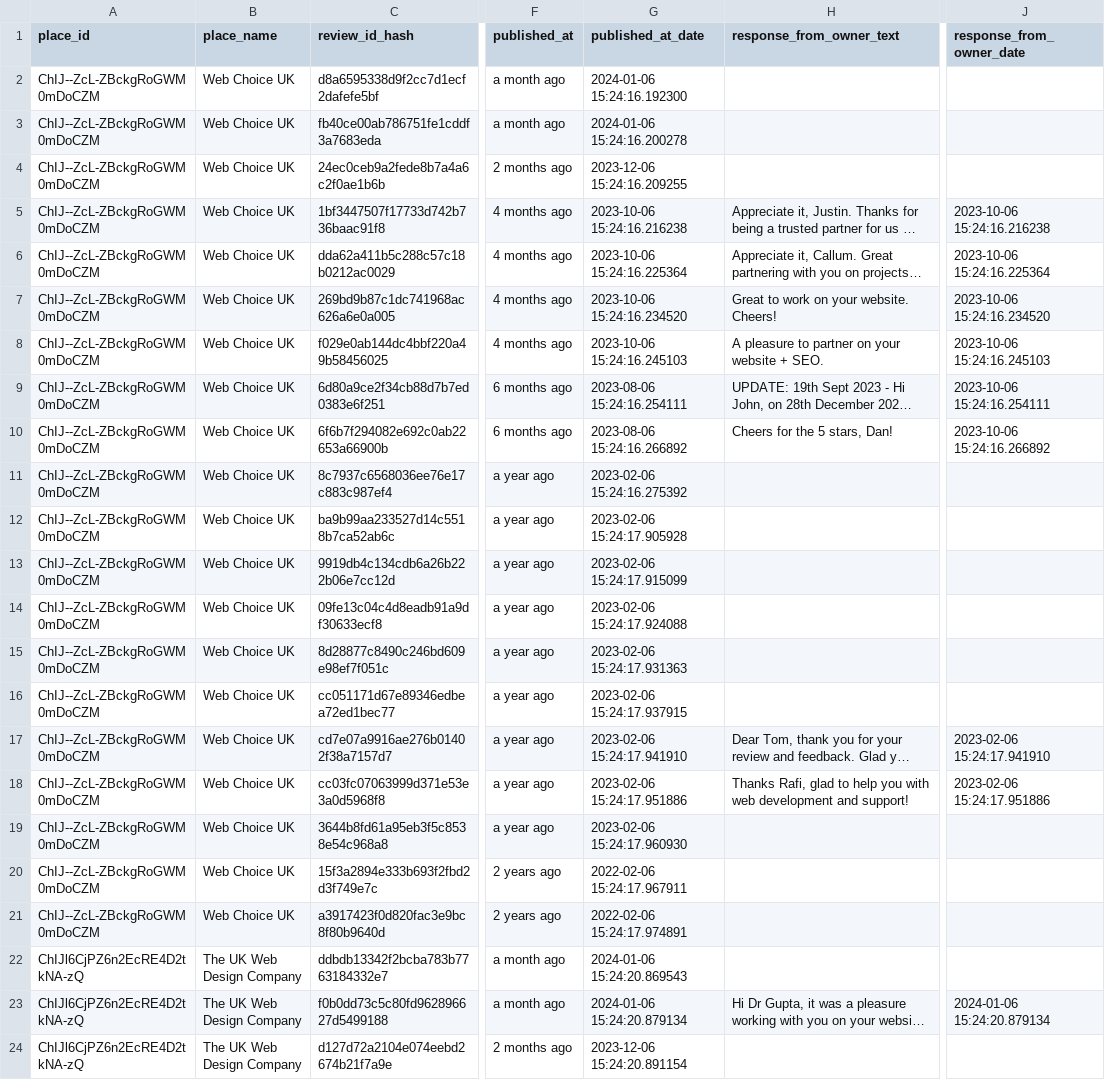
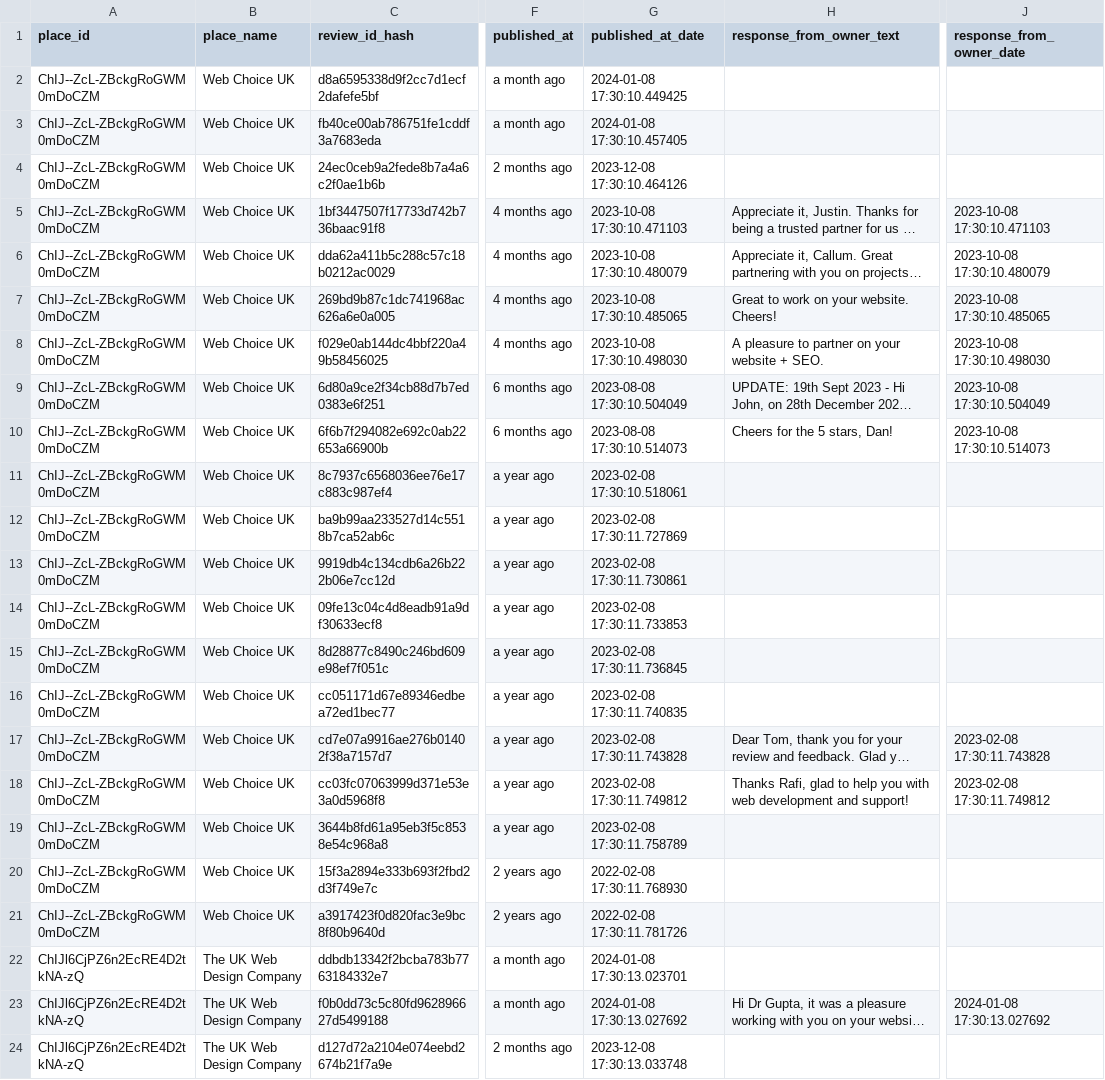
Before and after one commit to virginus01/afoapi, a CSV file: gmap_scraper/output/web-designers-in-uk/csv/detailed-reviews-of-web-designers-in-uk.csv, drawn as a sheet; only a part is shown, gaps mark what is left out; long unchanged cells end in …; the diff covers the shown part only; the diff names each change by its address in the sheet, - before the commit and + after, or states it on an @@ line.

```diff
--- a/gmap_scraper/output/web-designers-in-uk/csv/detailed-reviews-of-web-designers-in-uk.csv
+++ b/gmap_scraper/output/web-designers-in-uk/csv/detailed-reviews-of-web-designers-in-uk.csv
-G2 (published_at_date): 2024-01-06 15:24:16.192300
+G2 (published_at_date): 2024-01-08 17:30:10.449425
-G3 (published_at_date): 2024-01-06 15:24:16.200278
+G3 (published_at_date): 2024-01-08 17:30:10.457405
-G4 (published_at_date): 2023-12-06 15:24:16.209255
+G4 (published_at_date): 2023-12-08 17:30:10.464126
-G5 (published_at_date): 2023-10-06 15:24:16.216238
+G5 (published_at_date): 2023-10-08 17:30:10.471103
-J5 (response_from_owner_date): 2023-10-06 15:24:16.216238
+J5 (response_from_owner_date): 2023-10-08 17:30:10.471103
-G6 (published_at_date): 2023-10-06 15:24:16.225364
+G6 (published_at_date): 2023-10-08 17:30:10.480079
-J6 (response_from_owner_date): 2023-10-06 15:24:16.225364
+J6 (response_from_owner_date): 2023-10-08 17:30:10.480079
-G7 (published_at_date): 2023-10-06 15:24:16.234520
+G7 (published_at_date): 2023-10-08 17:30:10.485065
-J7 (response_from_owner_date): 2023-10-06 15:24:16.234520
+J7 (response_from_owner_date): 2023-10-08 17:30:10.485065
-G8 (published_at_date): 2023-10-06 15:24:16.245103
+G8 (published_at_date): 2023-10-08 17:30:10.498030
-J8 (response_from_owner_date): 2023-10-06 15:24:16.245103
+J8 (response_from_owner_date): 2023-10-08 17:30:10.498030
-G9 (published_at_date): 2023-08-06 15:24:16.254111
+G9 (published_at_date): 2023-08-08 17:30:10.504049
-J9 (response_from_owner_date): 2023-10-06 15:24:16.254111
+J9 (response_from_owner_date): 2023-10-08 17:30:10.504049
-G10 (published_at_date): 2023-08-06 15:24:16.266892
+G10 (published_at_date): 2023-08-08 17:30:10.514073
-J10 (response_from_owner_date): 2023-10-06 15:24:16.266892
+J10 (response_from_owner_date): 2023-10-08 17:30:10.514073
-G11 (published_at_date): 2023-02-06 15:24:16.275392
+G11 (published_at_date): 2023-02-08 17:30:10.518061
-G12 (published_at_date): 2023-02-06 15:24:17.905928
+G12 (published_at_date): 2023-02-08 17:30:11.727869
-G13 (published_at_date): 2023-02-06 15:24:17.915099
+G13 (published_at_date): 2023-02-08 17:30:11.730861
-G14 (published_at_date): 2023-02-06 15:24:17.924088
+G14 (published_at_date): 2023-02-08 17:30:11.733853
-G15 (published_at_date): 2023-02-06 15:24:17.931363
+G15 (published_at_date): 2023-02-08 17:30:11.736845
-G16 (published_at_date): 2023-02-06 15:24:17.937915
+G16 (published_at_date): 2023-02-08 17:30:11.740835
-G17 (published_at_date): 2023-02-06 15:24:17.941910
+G17 (published_at_date): 2023-02-08 17:30:11.743828
-J17 (response_from_owner_date): 2023-02-06 15:24:17.941910
+J17 (response_from_owner_date): 2023-02-08 17:30:11.743828
-G18 (published_at_date): 2023-02-06 15:24:17.951886
+G18 (published_at_date): 2023-02-08 17:30:11.749812
-J18 (response_from_owner_date): 2023-02-06 15:24:17.951886
+J18 (response_from_owner_date): 2023-02-08 17:30:11.749812
-G19 (published_at_date): 2023-02-06 15:24:17.960930
+G19 (published_at_date): 2023-02-08 17:30:11.758789
-G20 (published_at_date): 2022-02-06 15:24:17.967911
+G20 (published_at_date): 2022-02-08 17:30:11.768930
-G21 (published_at_date): 2022-02-06 15:24:17.974891
+G21 (published_at_date): 2022-02-08 17:30:11.781726
-G22 (published_at_date): 2024-01-06 15:24:20.869543
+G22 (published_at_date): 2024-01-08 17:30:13.023701
-G23 (published_at_date): 2024-01-06 15:24:20.879134
+G23 (published_at_date): 2024-01-08 17:30:13.027692
-J23 (response_from_owner_date): 2024-01-06 15:24:20.879134
+J23 (response_from_owner_date): 2024-01-08 17:30:13.027692
-G24 (published_at_date): 2023-12-06 15:24:20.891154
+G24 (published_at_date): 2023-12-08 17:30:13.033748
```
Also changed, not shown: 49 edited cells elsewhere in this file, gmap_scraper/output/all/csv/detailed-reviews-of-all.csv, gmap_scraper/output/all/csv/places-of-all.csv, 29 other files.
